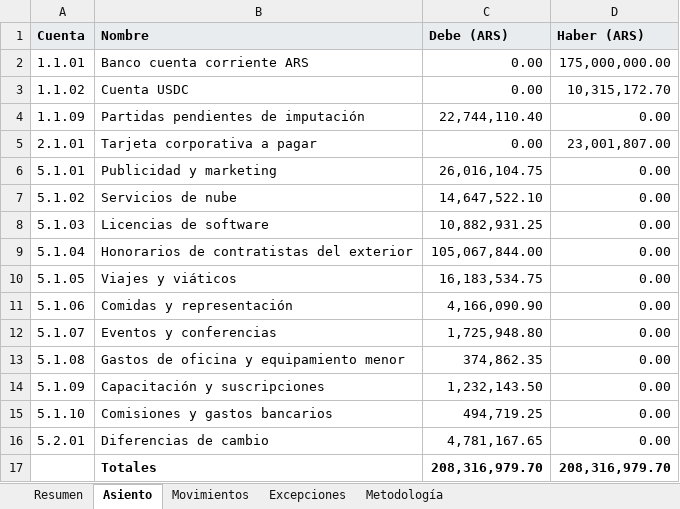
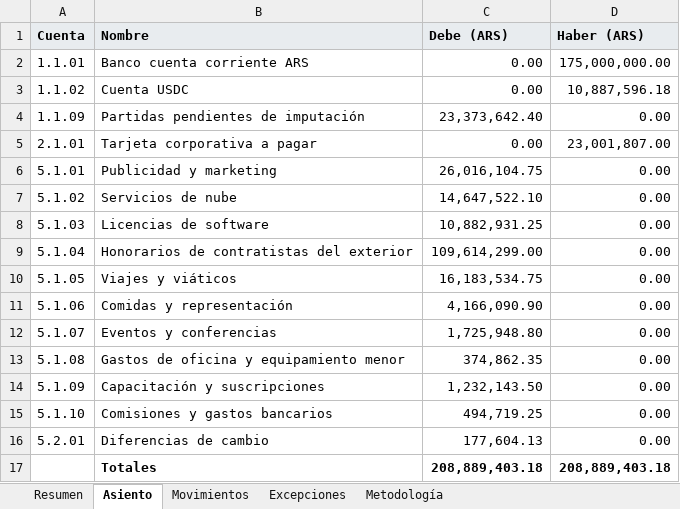
Before and after one commit to msckell/card-to-ledger-ar, an Excel workbook: data/out/cierre_2026-09_andes_labs.xlsx, sheet Asiento, drawn as a sheet; values as stored, in another font and other column widths than the file's, no borders; removed rows and columns are numbered as before the commit, all else as after; the diff names each change by its address in the sheet, - before the commit and + after, or states it on an @@ line.

```diff
--- a/data/out/cierre_2026-09_andes_labs.xlsx (sheet Asiento)
+++ b/data/out/cierre_2026-09_andes_labs.xlsx (sheet Asiento)
-D3 (Haber (ARS)): 10,315,172.70
+D3 (Haber (ARS)): 10,887,596.18
-C4 (Debe (ARS)): 22,744,110.40
+C4 (Debe (ARS)): 23,373,642.40
-C9 (Debe (ARS)): 105,067,844.00
+C9 (Debe (ARS)): 109,614,299.00
-C16 (Debe (ARS)): 4,781,167.65
+C16 (Debe (ARS)): 177,604.13
-row 17:  | Totales | 208,316,979.70 | 208,316,979.70
+row 17:  | Totales | 208,889,403.18 | 208,889,403.18
```
Also changed, not shown: sheet Movimientos, sheet Metodología, sheet Resumen, site/public/downloads/cierre_2026-09_andes_labs.xlsx, 17 other files.
